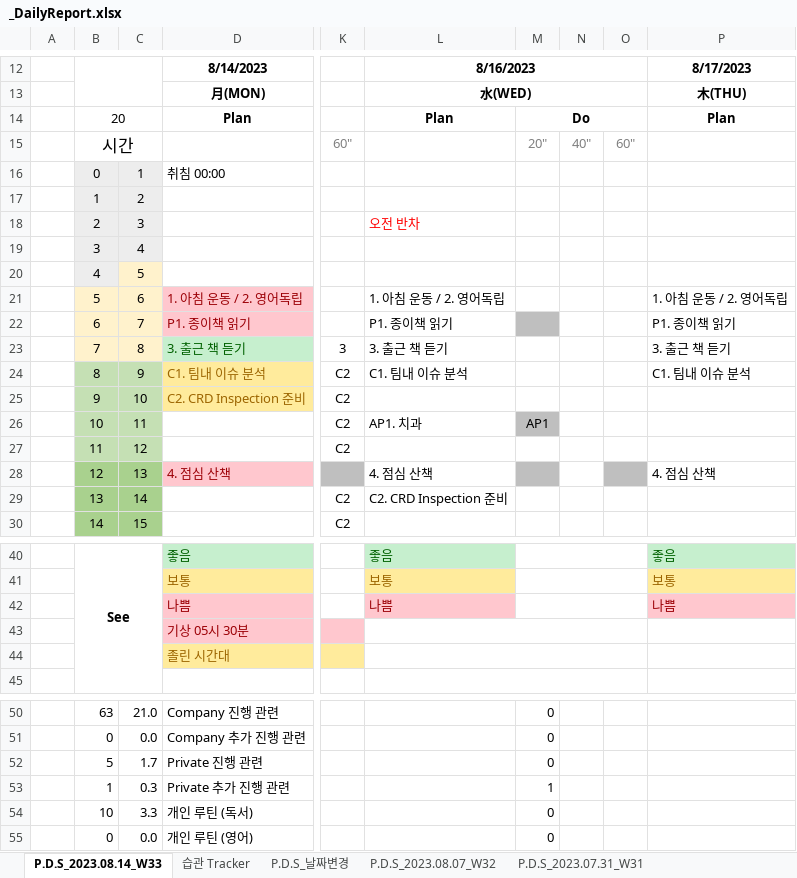
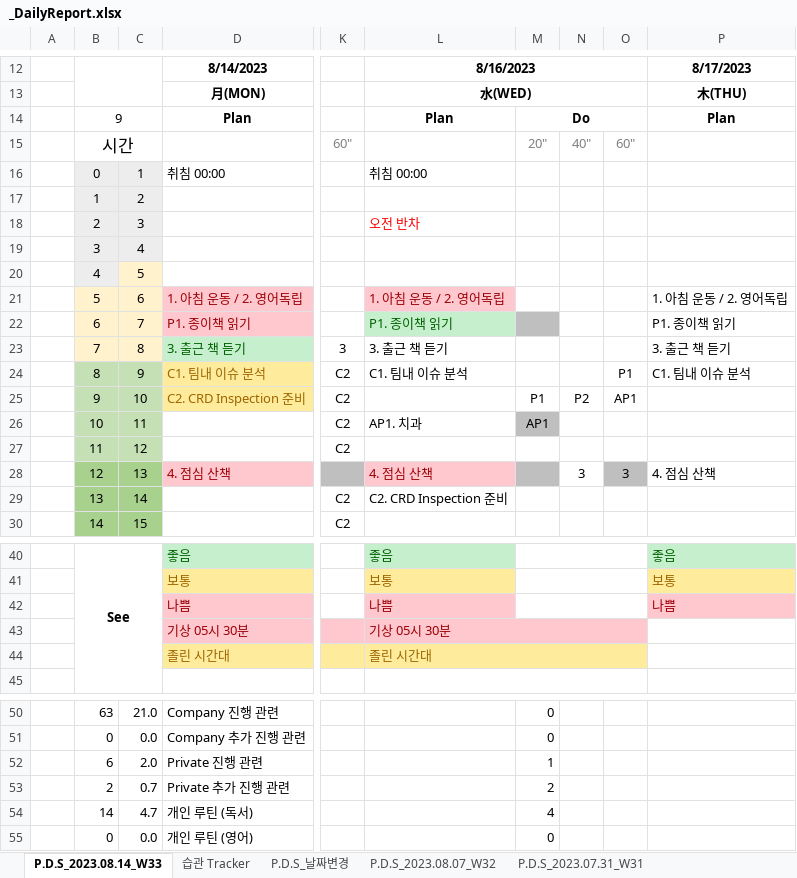
Before and after one commit to jcseo1028/jcseo1028.github.io, an Excel workbook: _qDailyReport/_DailyReport.xlsx, sheet P.D.S_2023.08.14_W33, drawn as a sheet; only a part is shown, gaps mark what is left out; values as stored, in another font and other column widths than the file's, no borders; charts and pictures and conditional formats not drawn; the diff names each change by its address in the sheet, - before the commit and + after, or states it on an @@ line.

```diff
--- a/_qDailyReport/_DailyReport.xlsx (sheet P.D.S_2023.08.14_W33)
+++ b/_qDailyReport/_DailyReport.xlsx (sheet P.D.S_2023.08.14_W33)
-B14: 20
+B14: 9
-L16: (empty)
+L16: 취침 00:00
@@ L21 fill: none → #FFC7CE, text colour: black → #9C0006 @@
@@ L22 fill: none → #C6EFCE, text colour: black → #006100 @@
-O24: (empty)
+O24: P1
-M25: (empty)
+M25: P1
-N25: (empty)
+N25: P2
-O25: (empty)
+O25: AP1
@@ L28 fill: none → #FFC7CE, text colour: black → #9C0006 @@
-N28: (empty)
+N28: 3
-O28: (empty)
+O28: 3
-L43: (empty)
+L43: 기상 05시 30분
-L43:O43 fill: none
+L43:O43 fill: #FFC7CE
-L44: (empty)
+L44: 졸린 시간대
-L44:O44 fill: none
+L44:O44 fill: #FFEB9C
-B52: 5
+B52: 6
-C52: 1.7
+C52: 2.0
-M52: 0
+M52: 1
-B53: 1
+B53: 2
-C53: 0.3
+C53: 0.7
-M53: 1
+M53: 2
-B54: 10
+B54: 14
-C54: 3.3
+C54: 4.7
-M54: 0
+M54: 4
```
Also changed, not shown: sheet P.D.S_2022.11.28, sheet P.D.S_2022.10.17, sheet P.D.S_2022.10.10, sheet P.D.S_2022.11.21, sheet P.D.S_2022.10.24, sheet P.D.S_2022.11.07, 40 more sheets, 3 other files.
